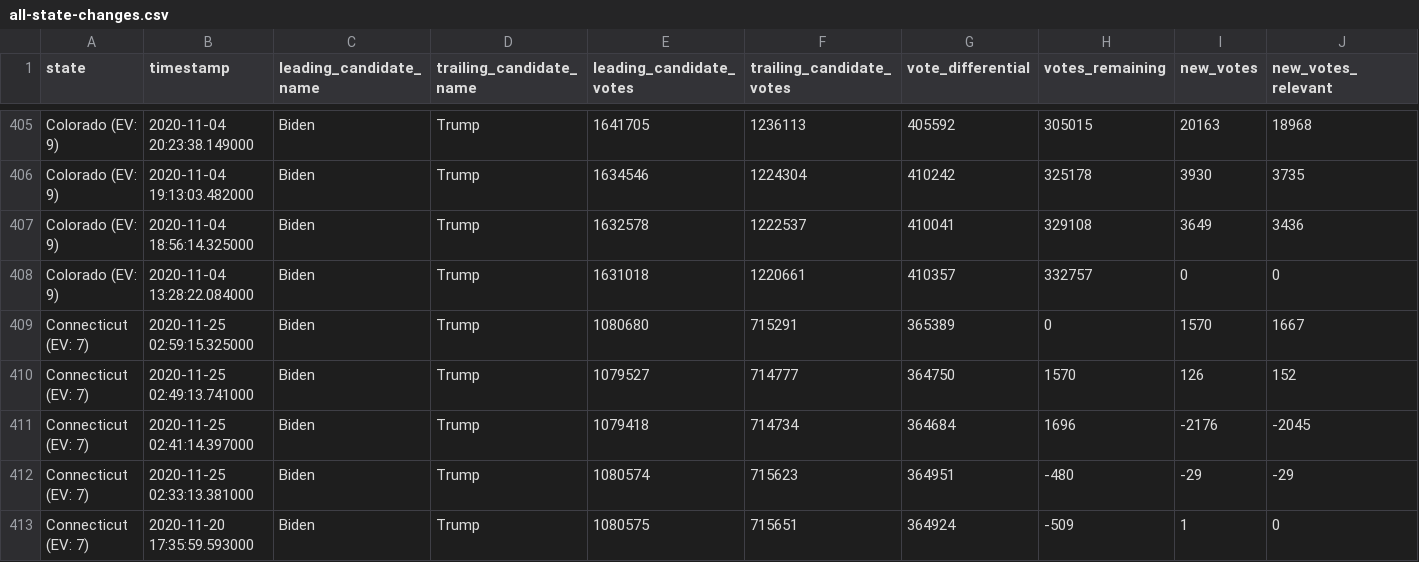
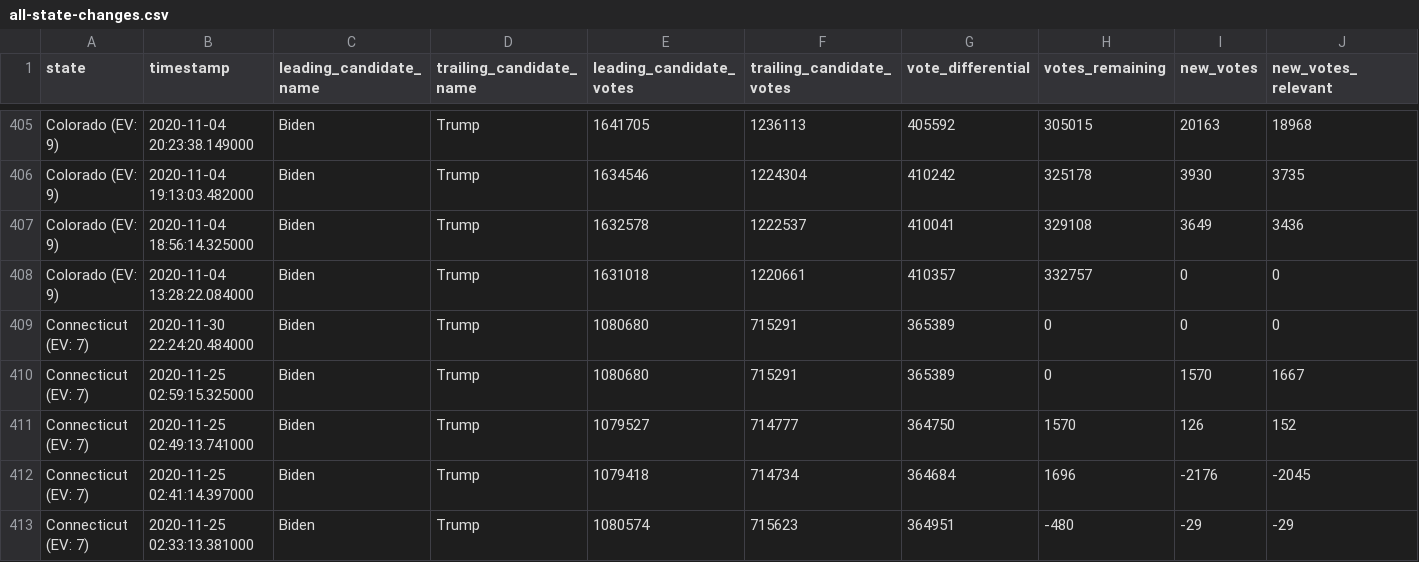
Before and after one commit to carlesm/nyt-2020-election-scraper, a CSV file: all-state-changes.csv, drawn as a sheet; only a part is shown, gaps mark what is left out; the shorter side is filled out with more unchanged rows; rows hold the shown columns only; the diff names each change by its address in the sheet, - before the commit and + after, or states it on an @@ line.

```diff
--- a/all-state-changes.csv
+++ b/all-state-changes.csv
+row 409: Connecticut (EV: 7) | 2020-11-30 22:24:20.484000 | Biden | Trump | 1080680 | 715291 | 365389 | 0 | 0 | 0
```
Also changed, not shown: 6 other files.
